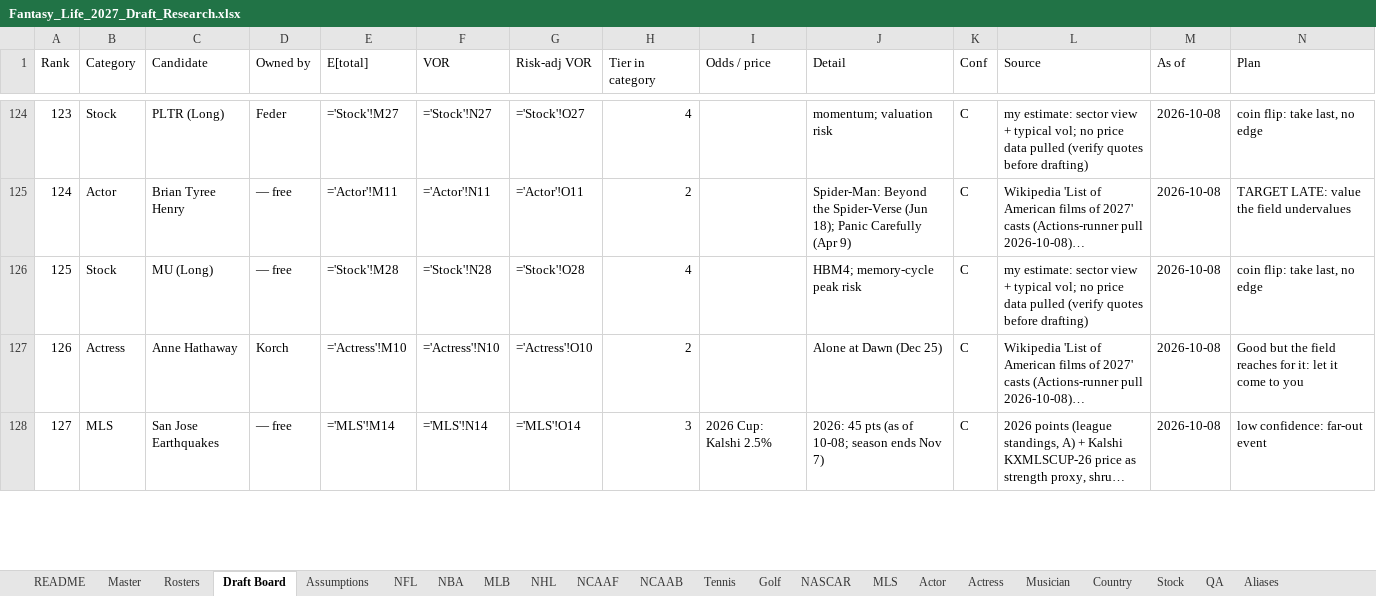
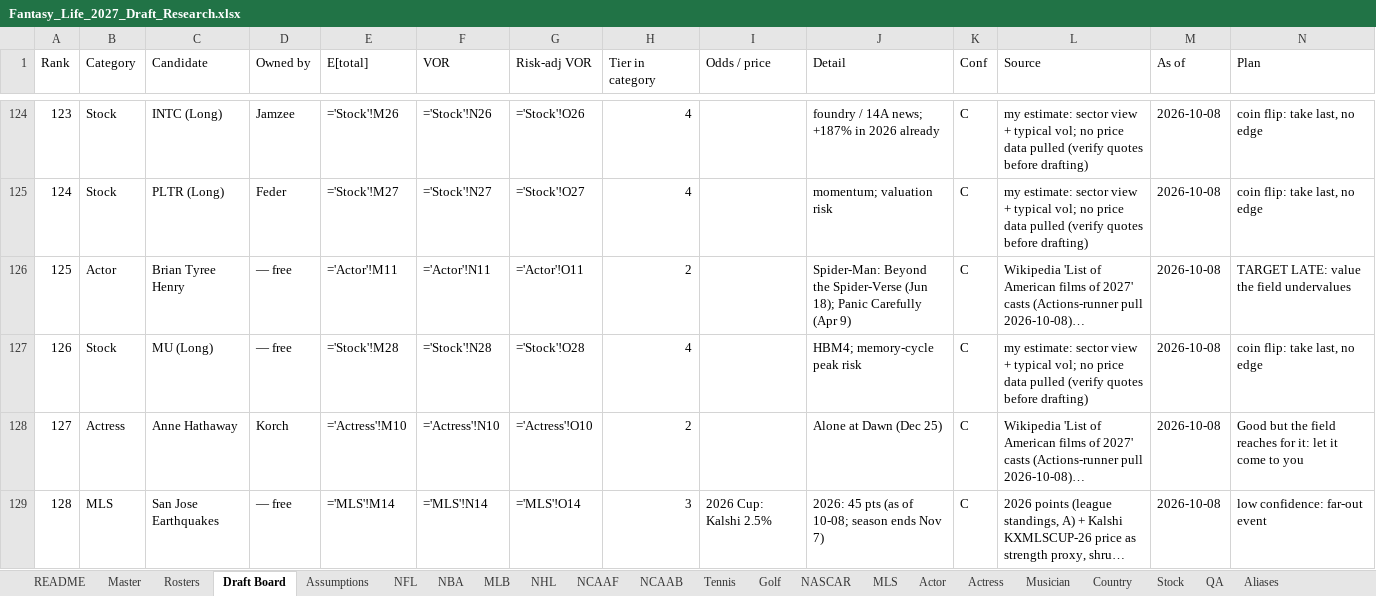
Before and after one commit to akorch16/fantasy_life, an Excel workbook: draft_guide/Fantasy_Life_2027_Draft_Research.xlsx, sheet Draft Board, drawn as a sheet; only a part is shown, gaps mark what is left out; long unchanged cells end in …; values as stored, in another font and other column widths than the file's, no cell formats; formulas without a stored value are shown as written; addresses are those after the commit; the diff covers the shown part only; the diff names each change by its address in the sheet, - before the commit and + after, or states it on an @@ line.

```diff
--- a/draft_guide/Fantasy_Life_2027_Draft_Research.xlsx (sheet Draft Board)
+++ b/draft_guide/Fantasy_Life_2027_Draft_Research.xlsx (sheet Draft Board)
-C124 (Candidate): PLTR (Long)
+C124 (Candidate): INTC (Long)
-D124 (Owned by): Feder
+D124 (Owned by): Jamzee
-E124 (E[total]): ='Stock'!M27
+E124 (E[total]): ='Stock'!M26
-F124 (VOR): ='Stock'!N27
+F124 (VOR): ='Stock'!N26
-G124 (Risk-adj VOR): ='Stock'!O27
+G124 (Risk-adj VOR): ='Stock'!O26
-J124 (Detail): momentum; valuation risk
+J124 (Detail): foundry / 14A news; +187% in 2026 already
+row 125: 124 | Stock | PLTR (Long) | Feder | ='Stock'!M27 | ='Stock'!N27 | ='Stock'!O27 | 4 |  | momentum; valuation risk | C | my estimate: sector view + typical vol; no price data pulled (verify quotes before drafting) | 2026-10-08 | coin flip: take last, no edge
-A126 (Rank): 124
+A126 (Rank): 125
-A127 (Rank): 125
+A127 (Rank): 126
-A128 (Rank): 126
+A128 (Rank): 127
-A129 (Rank): 127
+A129 (Rank): 128
```
Also changed, not shown: 5 added rows, 6 removed rows and 321 edited cells elsewhere in this sheet, sheet NASCAR, sheet Master, sheet Rosters, sheet QA, sheet Assumptions, cell formats, 5 other files.
